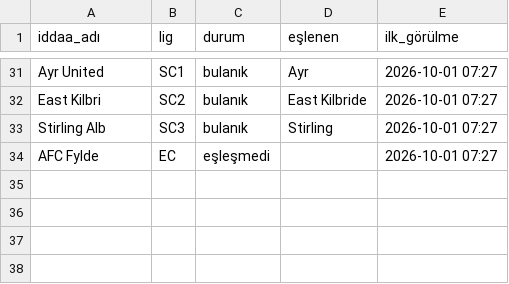
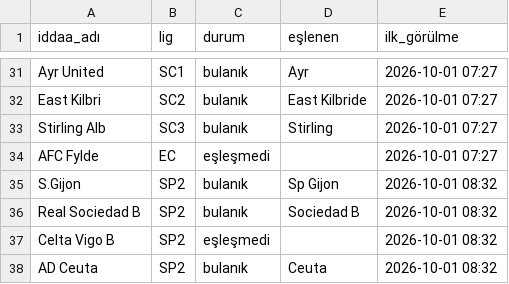
Before and after one commit to Armann13/valuebet, a CSV file: data/raw/iddaa/eslesme_raporu.csv, drawn as a sheet; only a part is shown, gaps mark what is left out.

```diff
--- a/data/raw/iddaa/eslesme_raporu.csv
+++ b/data/raw/iddaa/eslesme_raporu.csv
@@ -34 +34,5 @@ Stirling Alb,SC3,bulanık,Stirling,2026-10-01 07:27
 AFC Fylde,EC,eşleşmedi,,2026-10-01 07:27
+S.Gijon,SP2,bulanık,Sp Gijon,2026-10-01 08:32
+Real Sociedad B,SP2,bulanık,Sociedad B,2026-10-01 08:32
+Celta Vigo B,SP2,eşleşmedi,,2026-10-01 08:32
+AD Ceuta,SP2,bulanık,Ceuta,2026-10-01 08:32
```
Also changed, not shown: tavsiyeler/son.csv, 4 other files.
